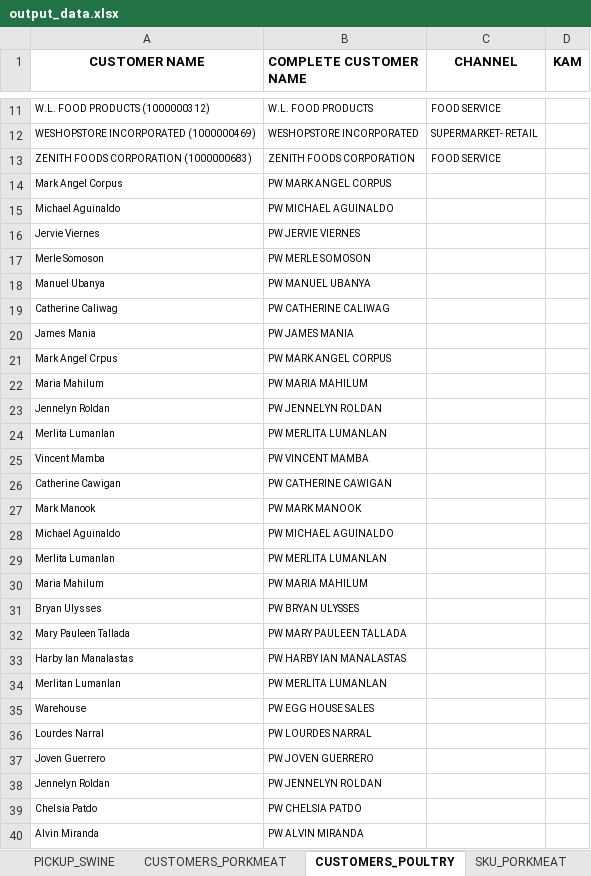
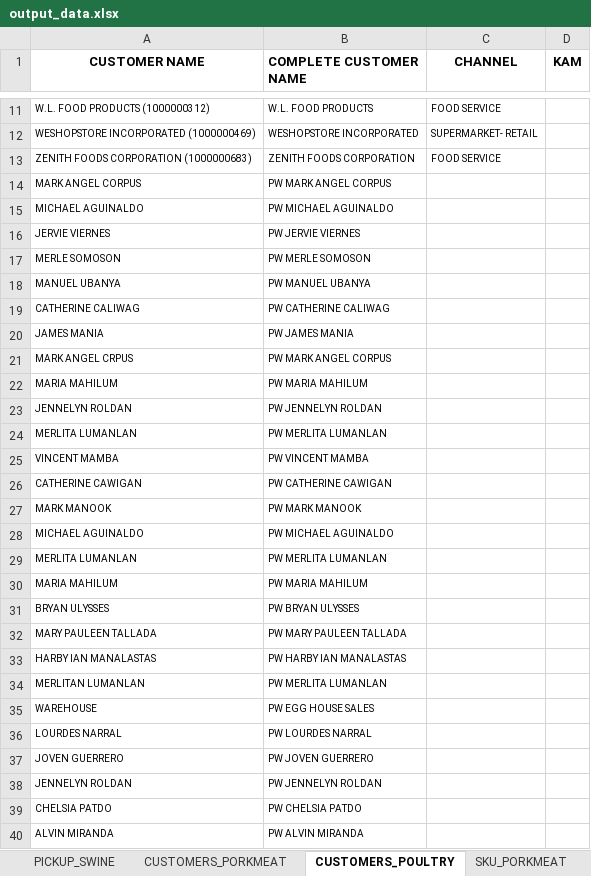
Before and after one commit to darthnihilus0917/customer-capture-tool, an Excel workbook: templates/output_data.xlsx, sheet CUSTOMERS_POULTRY, drawn as a sheet; only a part is shown, gaps mark what is left out; values as stored, in another font and other column widths than the file's, no borders; the diff covers the shown part only; the diff names each change by its address in the sheet, - before the commit and + after, or states it on an @@ line.

```diff
--- a/templates/output_data.xlsx (sheet CUSTOMERS_POULTRY)
+++ b/templates/output_data.xlsx (sheet CUSTOMERS_POULTRY)
-A14 (CUSTOMER NAME): Mark Angel Corpus
+A14 (CUSTOMER NAME): MARK ANGEL CORPUS
-A15 (CUSTOMER NAME): Michael Aguinaldo
+A15 (CUSTOMER NAME): MICHAEL AGUINALDO
-A16 (CUSTOMER NAME): Jervie Viernes
+A16 (CUSTOMER NAME): JERVIE VIERNES
-A17 (CUSTOMER NAME): Merle Somoson
+A17 (CUSTOMER NAME): MERLE SOMOSON
-A18 (CUSTOMER NAME): Manuel Ubanya
+A18 (CUSTOMER NAME): MANUEL UBANYA
-A19 (CUSTOMER NAME): Catherine Caliwag
+A19 (CUSTOMER NAME): CATHERINE CALIWAG
-A20 (CUSTOMER NAME): James Mania
+A20 (CUSTOMER NAME): JAMES MANIA
-A21 (CUSTOMER NAME): Mark Angel Crpus
+A21 (CUSTOMER NAME): MARK ANGEL CRPUS
-A22 (CUSTOMER NAME): Maria Mahilum
+A22 (CUSTOMER NAME): MARIA MAHILUM
-A23 (CUSTOMER NAME): Jennelyn Roldan
+A23 (CUSTOMER NAME): JENNELYN ROLDAN
-A24 (CUSTOMER NAME): Merlita Lumanlan
+A24 (CUSTOMER NAME): MERLITA LUMANLAN
-A25 (CUSTOMER NAME): Vincent Mamba
+A25 (CUSTOMER NAME): VINCENT MAMBA
-A26 (CUSTOMER NAME): Catherine Cawigan
+A26 (CUSTOMER NAME): CATHERINE CAWIGAN
-A27 (CUSTOMER NAME): Mark Manook
+A27 (CUSTOMER NAME): MARK MANOOK
-A28 (CUSTOMER NAME): Michael Aguinaldo
+A28 (CUSTOMER NAME): MICHAEL AGUINALDO
-A29 (CUSTOMER NAME): Merlita Lumanlan
+A29 (CUSTOMER NAME): MERLITA LUMANLAN
-A30 (CUSTOMER NAME): Maria Mahilum
+A30 (CUSTOMER NAME): MARIA MAHILUM
-A31 (CUSTOMER NAME): Bryan Ulysses
+A31 (CUSTOMER NAME): BRYAN ULYSSES
-A32 (CUSTOMER NAME): Mary Pauleen Tallada
+A32 (CUSTOMER NAME): MARY PAULEEN TALLADA
-A33 (CUSTOMER NAME): Harby Ian Manalastas
+A33 (CUSTOMER NAME): HARBY IAN MANALASTAS
-A34 (CUSTOMER NAME): Merlitan Lumanlan
+A34 (CUSTOMER NAME): MERLITAN LUMANLAN
-A35 (CUSTOMER NAME): Warehouse
+A35 (CUSTOMER NAME): WAREHOUSE
-A36 (CUSTOMER NAME): Lourdes Narral
+A36 (CUSTOMER NAME): LOURDES NARRAL
-A37 (CUSTOMER NAME): Joven Guerrero
+A37 (CUSTOMER NAME): JOVEN GUERRERO
-A38 (CUSTOMER NAME): Jennelyn Roldan
+A38 (CUSTOMER NAME): JENNELYN ROLDAN
-A39 (CUSTOMER NAME): Chelsia Patdo
+A39 (CUSTOMER NAME): CHELSIA PATDO
-A40 (CUSTOMER NAME): Alvin Miranda
+A40 (CUSTOMER NAME): ALVIN MIRANDA
```
Also changed, not shown: 219 edited cells elsewhere in this sheet, sheet SOTC_POULTRY, sheet PICKUP_POULTRY, formulas that keep their value, monitoring/output_data.xlsx, 5 other files.
